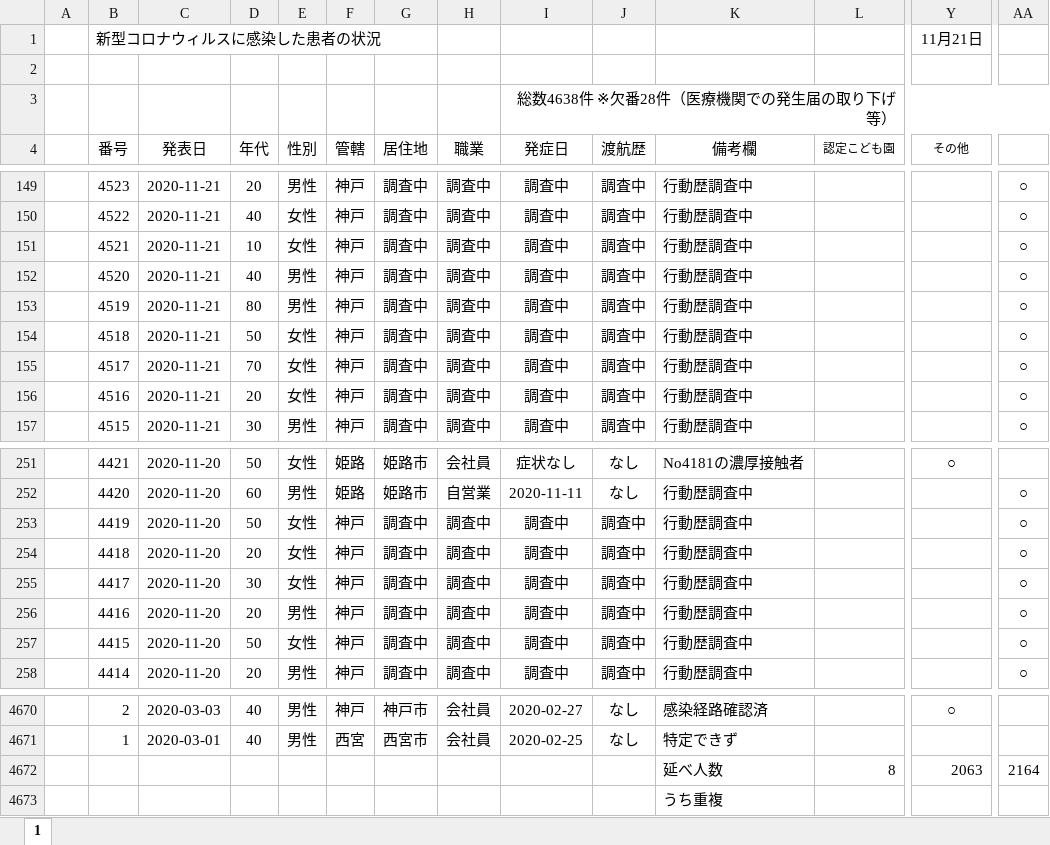
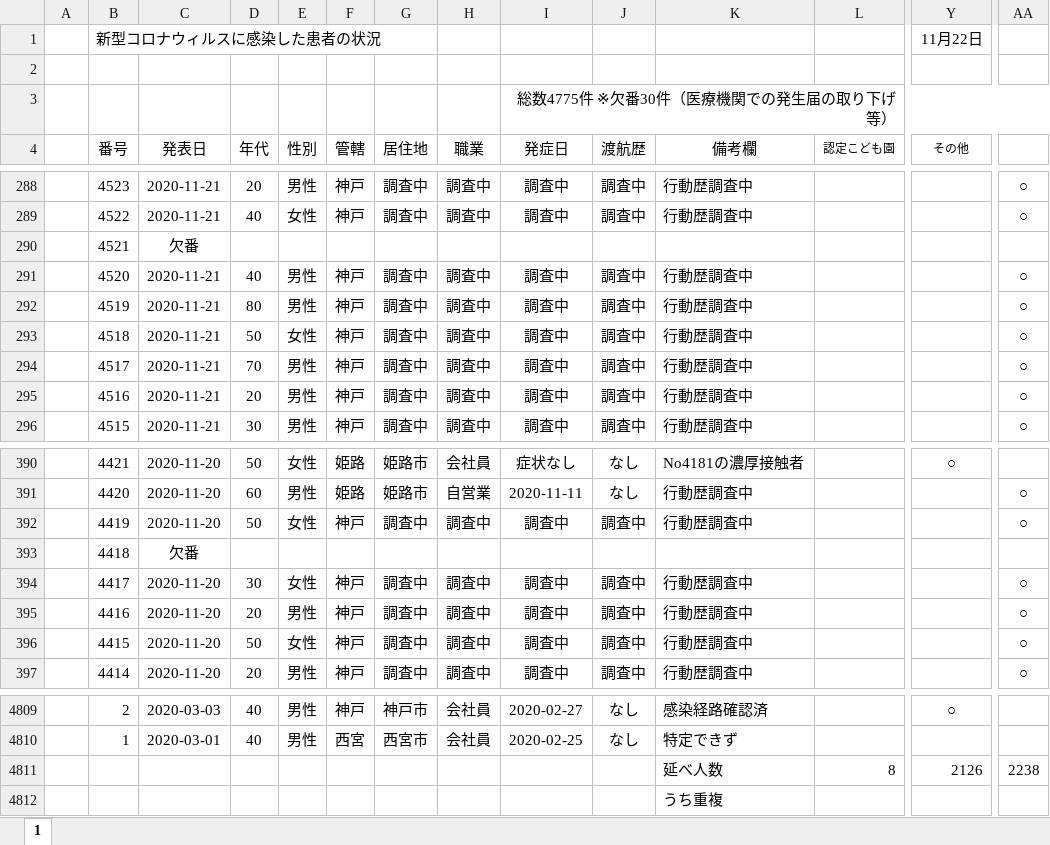
Before and after one commit to imabari/hyougo-covid19, an Excel workbook: corona-kanjajokyou.xlsx, sheet 1, drawn as a sheet; only a part is shown, gaps mark what is left out; values as stored, in another font and other column widths than the file's, no borders; conditional formats not drawn; addresses are those after the commit; the diff covers the shown part only; the diff names each change by its address in the sheet, - before the commit and + after, or states it on an @@ line.

```diff
--- a/corona-kanjajokyou.xlsx (sheet 1)
+++ b/corona-kanjajokyou.xlsx (sheet 1)
-Y1 (その他): 11月21日
+Y1 (その他): 11月22日
-I3 (発症日): 総数4638件 ※欠番28件（医療機関での発生届の取り下げ等）
+I3 (発症日): 総数4775件 ※欠番30件（医療機関での発生届の取り下げ等）
-C290 (発表日): 2020-11-21
+C290 (発表日): 欠番
-D290 (年代): 10
+D290 (年代): (empty)
-E290 (性別): 女性
+E290 (性別): (empty)
-F290 (管轄): 神戸
+F290 (管轄): (empty)
-G290 (居住地): 調査中
+G290 (居住地): (empty)
-H290 (職業): 調査中
+H290 (職業): (empty)
-I290 (発症日): 調査中
+I290 (発症日): (empty)
-J290 (渡航歴): 調査中
+J290 (渡航歴): (empty)
-K290 (備考欄): 行動歴調査中
+K290 (備考欄): (empty)
-AA290: ○
+AA290: (empty)
-E294:E295 (性別): 女性
+E294:E295 (性別): 男性
-C393 (発表日): 2020-11-20
+C393 (発表日): 欠番
-D393 (年代): 20
+D393 (年代): (empty)
-E393 (性別): 女性
+E393 (性別): (empty)
-F393 (管轄): 神戸
+F393 (管轄): (empty)
-G393 (居住地): 調査中
+G393 (居住地): (empty)
-H393 (職業): 調査中
+H393 (職業): (empty)
-I393 (発症日): 調査中
+I393 (発症日): (empty)
-J393 (渡航歴): 調査中
+J393 (渡航歴): (empty)
-K393 (備考欄): 行動歴調査中
+K393 (備考欄): (empty)
-AA393: ○
+AA393: (empty)
-Y4811 (その他): 2063
+Y4811 (その他): 2126
-AA4811: 2164
+AA4811: 2238
```
Also changed, not shown: 139 added rows elsewhere in this sheet, formulas that keep their value, daily_kanja.xlsx, 3 other files.
